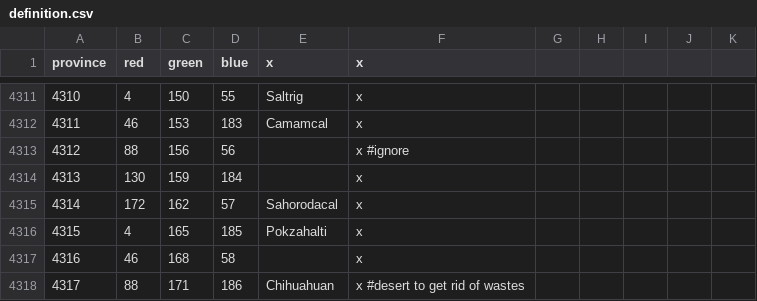
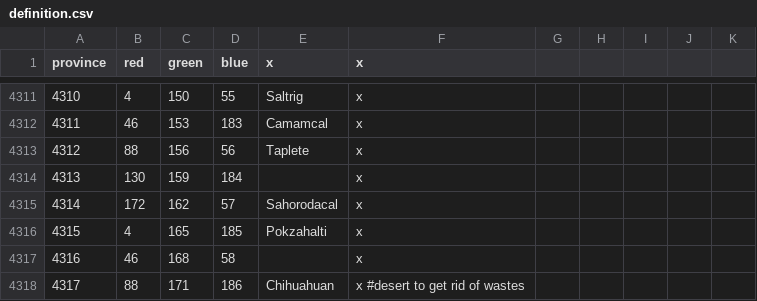
Before and after one commit to 00matthew2000/Lux-Ultima, a CSV file: map/definition.csv, drawn as a sheet; only a part is shown, gaps mark what is left out.

```diff
--- a/map/definition.csv
+++ b/map/definition.csv
@@ -4312,3 +4312,3 @@ province;red;green;blue;x;x;
 4311;46;153;183;Camamcal;x
-4312;88;156;56;;x #ignore
+4312;88;156;56;Taplete;x
 4313;130;159;184;;x
```
Also changed, not shown: 21 other files.
